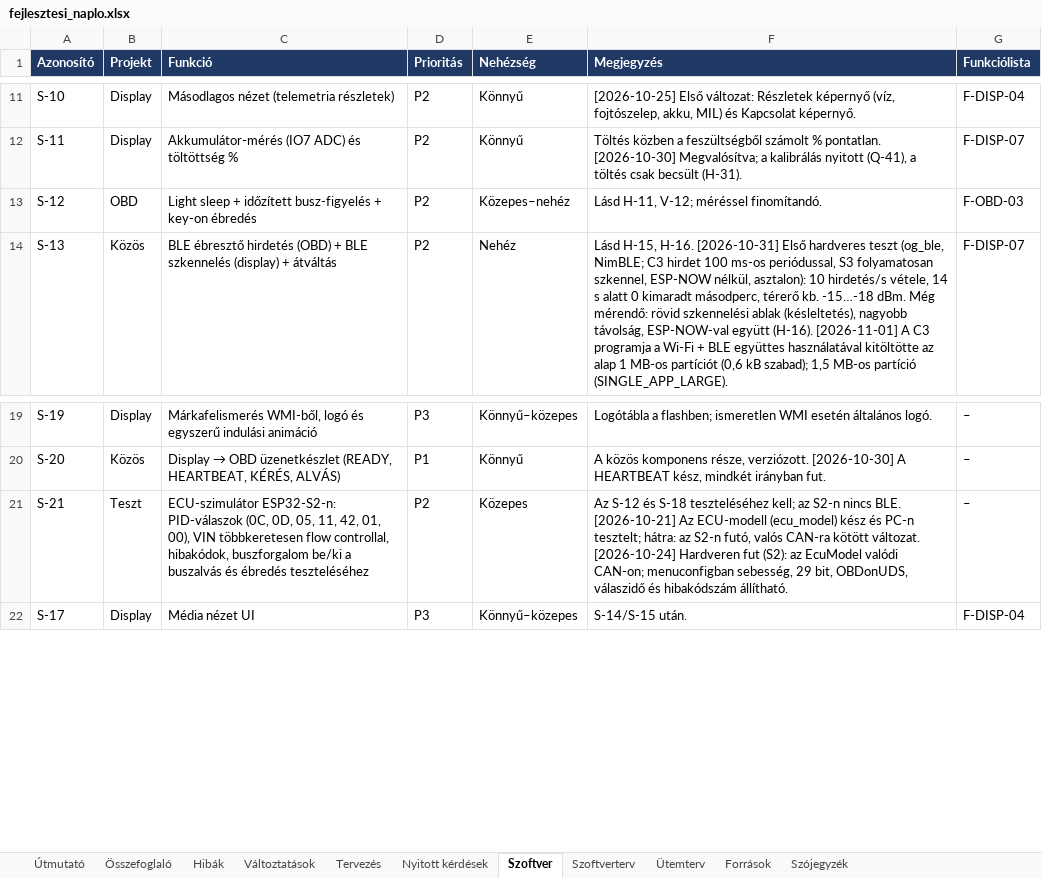
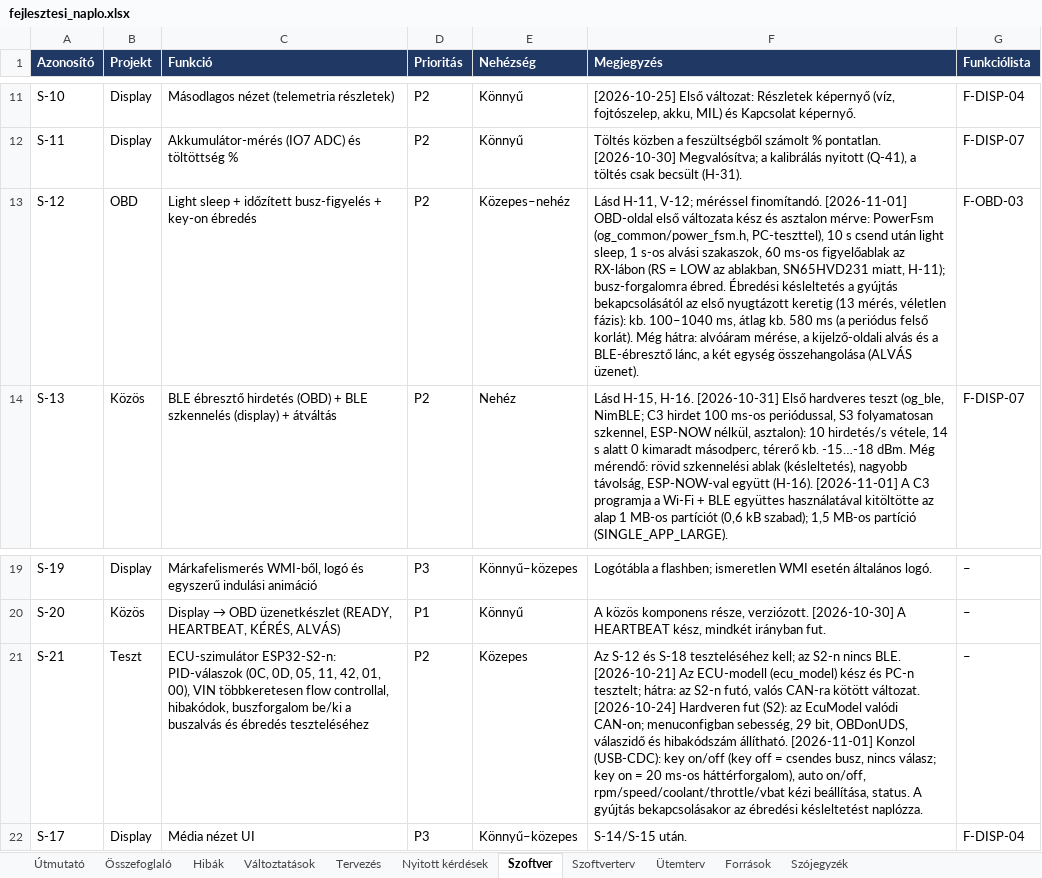
Before and after one commit to Turboblider55/Project_OpenGauge, an Excel workbook: docs/fejlesztesi_naplo.xlsx, sheet Szoftver, drawn as a sheet; only a part is shown, gaps mark what is left out; values as stored, in another font and other column widths than the file's, no borders; the diff names each change by its address in the sheet, - before the commit and + after, or states it on an @@ line.

```diff
--- a/docs/fejlesztesi_naplo.xlsx (sheet Szoftver)
+++ b/docs/fejlesztesi_naplo.xlsx (sheet Szoftver)
-F13 (Megjegyzés): …méréssel finomítandó.
+F13 (Megjegyzés): …méréssel finomítandó. [2026-11-01] OBD-oldal első változata kész és asztalon mérve: PowerFsm (og_common/power_fsm.h, PC-teszttel), 10 s csend után light sleep, 1 s-os alvási szakaszok, 60 ms-os figyelőablak az RX-lábon (RS = LOW az ablakban, SN65HVD231 miatt, H-11); busz-forgalomra ébred. Ébredési késleltetés a gyújtás bekapcsolásától az első nyugtázott keretig (13 mérés, véletlen fázis): kb. 100–1040 ms, átlag kb. 580 ms (a periódus felső korlát). Még hátra: alvóáram mérése, a kijelző-oldali alvás és a BLE-ébresztő lánc, a két egység összehangolása (ALVÁS üzenet).
-F21 (Megjegyzés): …hibakódszám állítható.
+F21 (Megjegyzés): …hibakódszám állítható. [2026-11-01] Konzol (USB-CDC): key on/off (key off = csendes busz, nincs válasz; key on = 20 ms-os háttérforgalom), auto on/off, rpm/speed/coolant/throttle/vbat kézi beállítása, status. A gyújtás bekapcsolásakor az ébredési késleltetést naplózza.
```
Also changed, not shown: sheet Hibák, 14 other files.
